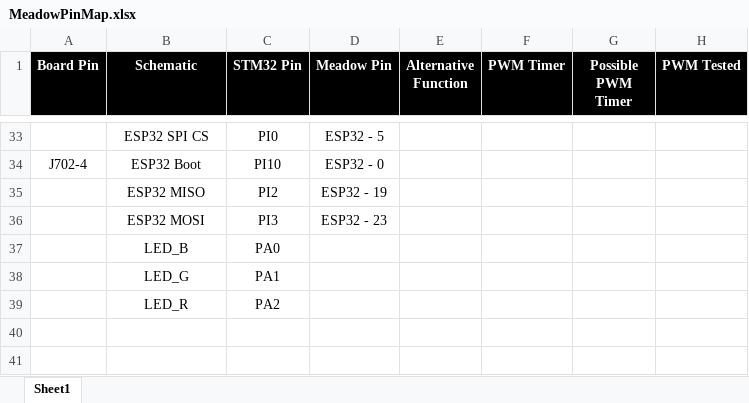
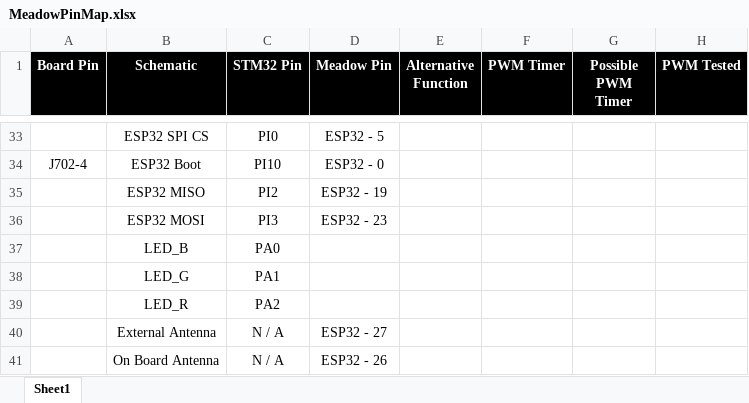
Before and after one commit to WildernessLabs/Meadow-Reference-Designs, an Excel workbook: ValidationApplications/MeadowF7/MeadowPinMap.xlsx, sheet Sheet1, drawn as a sheet; only a part is shown, gaps mark what is left out; values as stored, in another font and other column widths than the file's, no borders; the diff names each change by its address in the sheet, - before the commit and + after, or states it on an @@ line.

Commit message:
Added Antenna pin information.

```diff
--- a/ValidationApplications/MeadowF7/MeadowPinMap.xlsx (sheet Sheet1)
+++ b/ValidationApplications/MeadowF7/MeadowPinMap.xlsx (sheet Sheet1)
+row 40:  | External Antenna | N / A | ESP32 - 27
+row 41:  | On Board Antenna | N / A | ESP32 - 26
```
